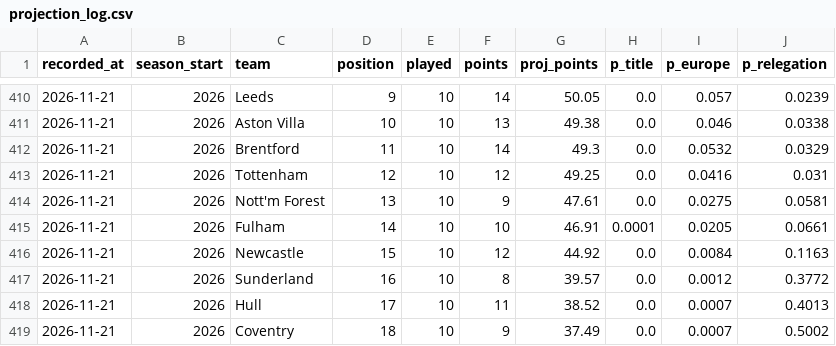
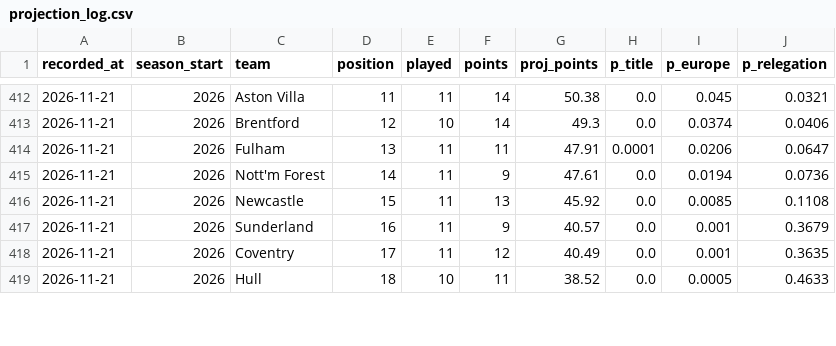
Before and after one commit to Slzyyy/epl-match-predictor, a CSV file: predictions/projection_log.csv, drawn as a sheet; only a part is shown, gaps mark what is left out; the diff covers the shown part only.

```diff
--- a/predictions/projection_log.csv
+++ b/predictions/projection_log.csv
@@ -410,10 +412,8 @@ recorded_at,season_start,team,position,played,points,proj_points,p_title,p_europ
-2026-11-21,2026,Leeds,9,10,14,50.05,0.0,0.057,0.0239
-2026-11-21,2026,Aston Villa,10,10,13,49.38,0.0,0.046,0.0338
-2026-11-21,2026,Brentford,11,10,14,49.3,0.0,0.0532,0.0329
-2026-11-21,2026,Tottenham,12,10,12,49.25,0.0,0.0416,0.031
-2026-11-21,2026,Nott'm Forest,13,10,9,47.61,0.0,0.0275,0.0581
-2026-11-21,2026,Fulham,14,10,10,46.91,0.0001,0.0205,0.0661
-2026-11-21,2026,Newcastle,15,10,12,44.92,0.0,0.0084,0.1163
-2026-11-21,2026,Sunderland,16,10,8,39.57,0.0,0.0012,0.3772
-2026-11-21,2026,Hull,17,10,11,38.52,0.0,0.0007,0.4013
-2026-11-21,2026,Coventry,18,10,9,37.49,0.0,0.0007,0.5002
+2026-11-21,2026,Aston Villa,11,11,14,50.38,0.0,0.045,0.0321
+2026-11-21,2026,Brentford,12,10,14,49.3,0.0,0.0374,0.0406
+2026-11-21,2026,Fulham,13,11,11,47.91,0.0001,0.0206,0.0647
+2026-11-21,2026,Nott'm Forest,14,11,9,47.61,0.0,0.0194,0.0736
+2026-11-21,2026,Newcastle,15,11,13,45.92,0.0,0.0085,0.1108
+2026-11-21,2026,Sunderland,16,11,9,40.57,0.0,0.001,0.3679
+2026-11-21,2026,Coventry,17,11,12,40.49,0.0,0.001,0.3635
+2026-11-21,2026,Hull,18,10,11,38.52,0.0,0.0005,0.4633
```
Also changed, not shown: 2 added rows and 36 edited cells elsewhere in this file.
